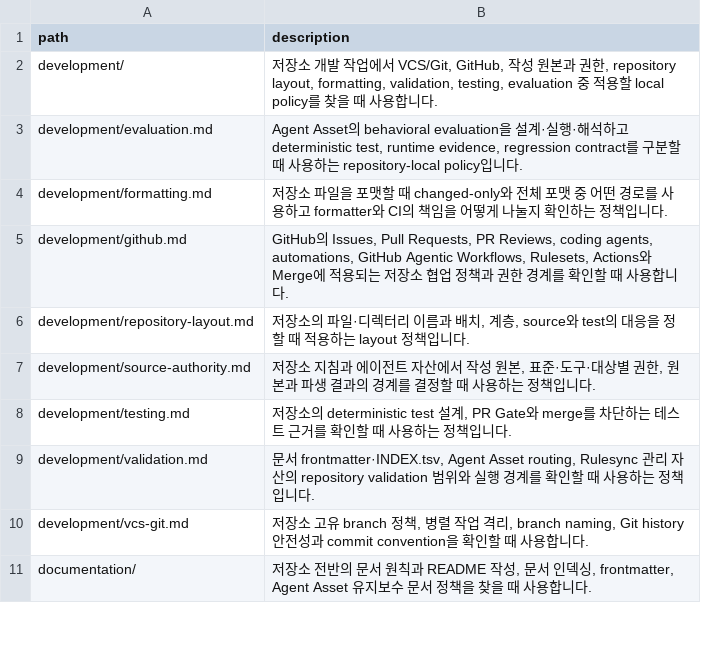
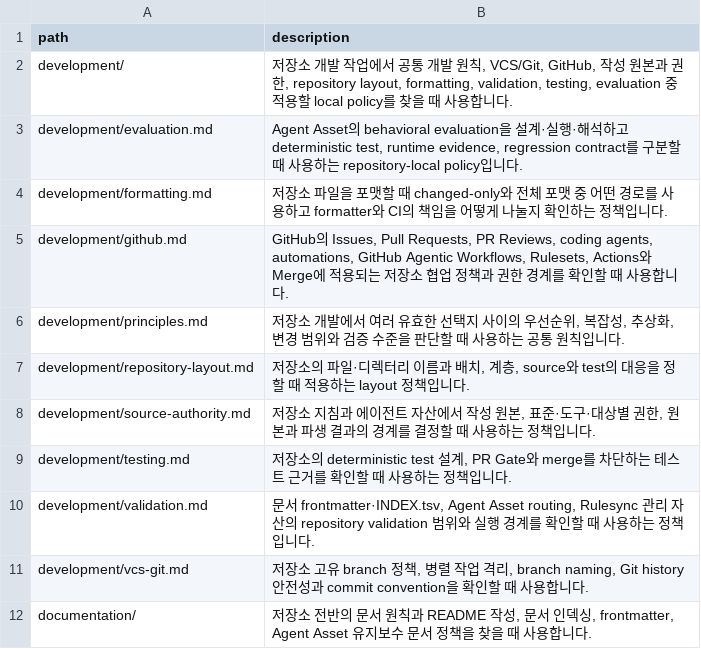
Before and after one commit to mols3131d/mols-agent-assets, a TSV file: docs/INDEX.tsv, drawn as a sheet; only a part is shown.

Commit message:
docs(development): 개발 원칙 정리 (#217)

```diff
--- a/docs/INDEX.tsv
+++ b/docs/INDEX.tsv
@@ -1,3 +1,3 @@
 path	description
-development/	저장소 개발 작업에서 VCS/Git, GitHub, 작성 원본과 권한, repository layout, formatting, validation, testing, evaluation 중 적용할 local policy를 찾을 때 사용합니다.
+development/	저장소 개발 작업에서 공통 개발 원칙, VCS/Git, GitHub, 작성 원본과 권한, repository layout, formatting, validation, testing, evaluation 중 적용할 local policy를 찾을 때 사용합니다.
 development/evaluation.md	Agent Asset의 behavioral evaluation을 설계·실행·해석하고 deterministic test, runtime evidence, regression contract를 구분할 때 사용하는 repository-local policy입니다.
@@ -5,2 +5,3 @@ development/formatting.md	저장소 파일을 포맷할 때 changed-only와 전
 development/github.md	GitHub의 Issues, Pull Requests, PR Reviews, coding agents, automations, GitHub Agentic Workflows, Rulesets, Actions와 Merge에 적용되는 저장소 협업 정책과 권한 경계를 확인할 때 사용합니다.
+development/principles.md	저장소 개발에서 여러 유효한 선택지 사이의 우선순위, 복잡성, 추상화, 변경 범위와 검증 수준을 판단할 때 사용하는 공통 원칙입니다.
 development/repository-layout.md	저장소의 파일·디렉터리 이름과 배치, 계층, source와 test의 대응을 정할 때 적용하는 layout 정책입니다.
```
Also changed, not shown: 2 other files.
